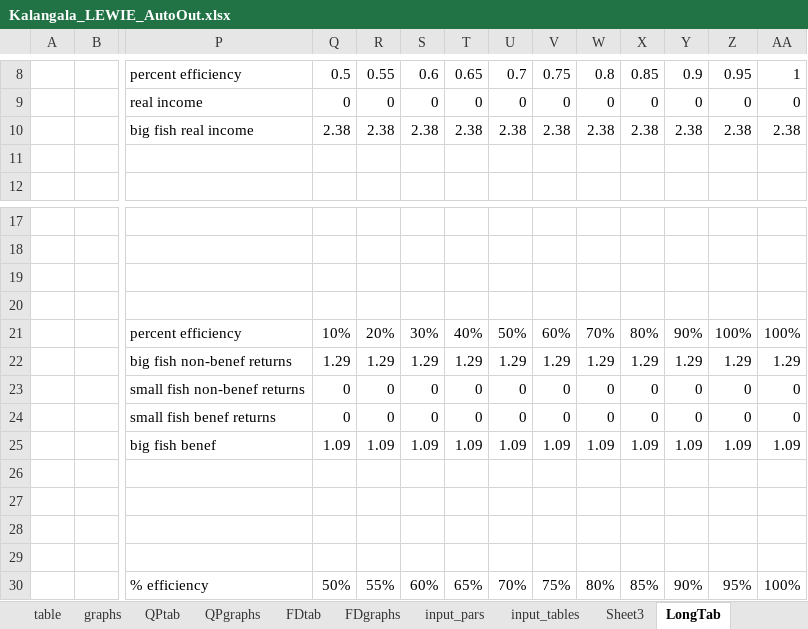
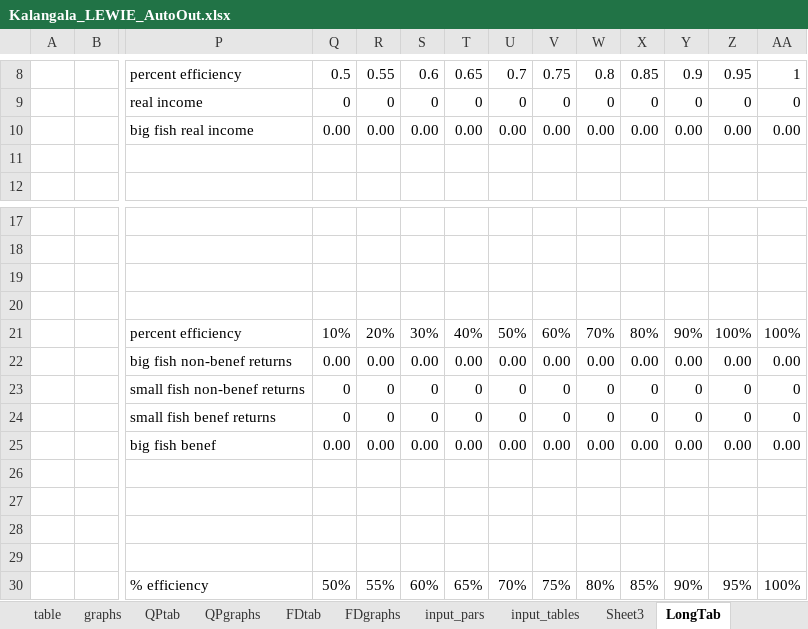
Before and after one commit to mfilipski/OilPalmLEWIE, an Excel workbook: Kalangala_LEWIE_AutoOut.xlsx, sheet LongTab, drawn as a sheet; only a part is shown, gaps mark what is left out; values as stored, in another font and other column widths than the file's, no borders; charts and pictures not drawn; the diff covers the shown part only; the diff names each change by its address in the sheet, - before the commit and + after, or states it on an @@ line.

```diff
--- a/Kalangala_LEWIE_AutoOut.xlsx (sheet LongTab)
+++ b/Kalangala_LEWIE_AutoOut.xlsx (sheet LongTab)
-Q10: 2.38
+Q10: 0.00
-R10: 2.38
+R10: 0.00
-S10: 2.38
+S10: 0.00
-T10: 2.38
+T10: 0.00
-U10: 2.38
+U10: 0.00
-V10: 2.38
+V10: 0.00
-W10: 2.38
+W10: 0.00
-X10: 2.38
+X10: 0.00
-Y10: 2.38
+Y10: 0.00
-Z10: 2.38
+Z10: 0.00
-AA10: 2.38
+AA10: 0.00
-Q22: 1.29
+Q22: 0.00
-R22: 1.29
+R22: 0.00
-S22: 1.29
+S22: 0.00
-T22: 1.29
+T22: 0.00
-U22: 1.29
+U22: 0.00
-V22: 1.29
+V22: 0.00
-W22: 1.29
+W22: 0.00
-X22: 1.29
+X22: 0.00
-Y22: 1.29
+Y22: 0.00
-Z22: 1.29
+Z22: 0.00
-AA22: 1.29
+AA22: 0.00
-Q25: 1.09
+Q25: 0.00
-R25: 1.09
+R25: 0.00
-S25: 1.09
+S25: 0.00
-T25: 1.09
+T25: 0.00
-U25: 1.09
+U25: 0.00
-V25: 1.09
+V25: 0.00
-W25: 1.09
+W25: 0.00
-X25: 1.09
+X25: 0.00
-Y25: 1.09
+Y25: 0.00
-Z25: 1.09
+Z25: 0.00
-AA25: 1.09
+AA25: 0.00
```
Also changed, not shown: 12 edited cells elsewhere in this sheet, sheet FDgraphs, sheet QPgraphs, sheet FDtab, sheet QPtab, sheet input_tables, sheet graphs, 2 more sheets, formulas that keep their value, charts or pictures, AutoSAM_Kalangala.xlsx, 2 other files.
